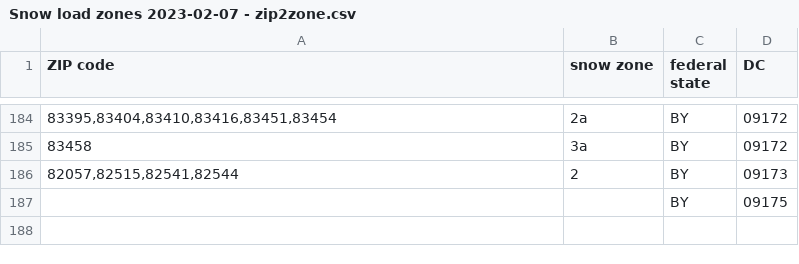
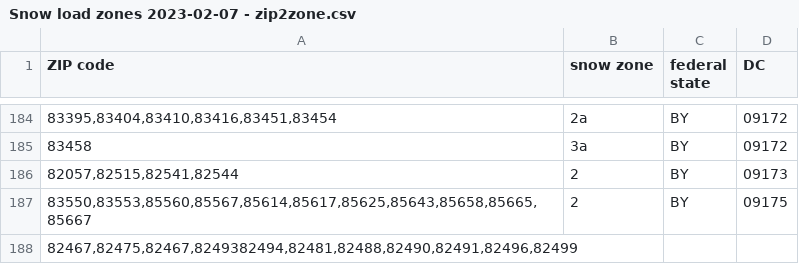
Before and after one commit to anitejngo/snowzones, a CSV file: googleSheetData/Snow load zones 2023-02-07 - zip2zone.csv (was csvData/Snow load zones 2023-02-07 - zip2zone.csv), drawn as a sheet; only a part is shown, gaps mark what is left out.

Commit message:
Update with zip2zone and ambiguous

```diff
--- a/csvData/Snow load zones 2023-02-07 - zip2zone.csv
+++ b/googleSheetData/Snow load zones 2023-02-07 - zip2zone.csv
@@ -186,2 +186,3 @@ ZIP code,snow zone,federal state,DC
 "82057,82515,82541,82544",2,BY,09173
-,,BY,09175
+"83550,83553,85560,85567,85614,85617,85625,85643,85658,85665,85667",2,BY,09175
+"82467,82475,82467,8249382494,82481,82488,82490,82491,82496,82499",,,
```
Also changed, not shown: 29 other files.
